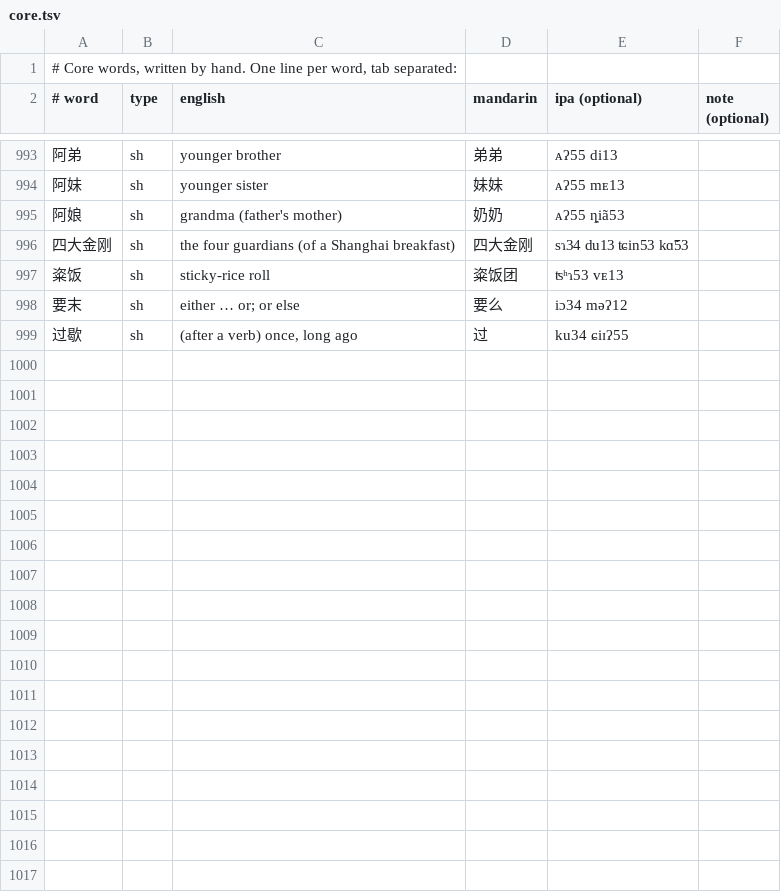
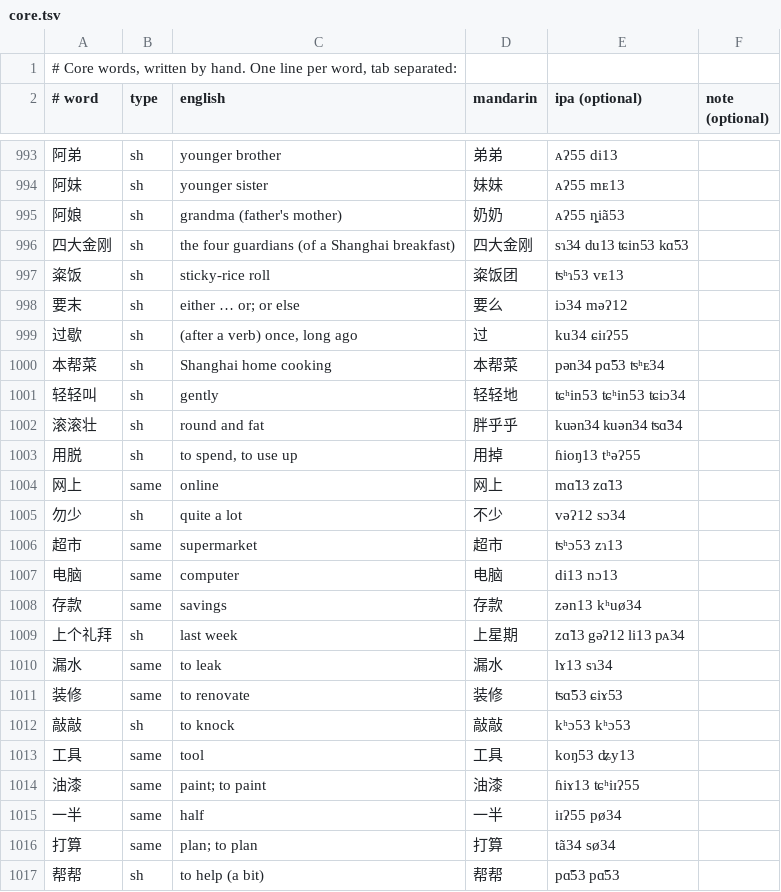
Before and after one commit to tbrapor-arch/sy-zy, a TSV file: course/core.tsv, drawn as a sheet; only a part is shown, gaps mark what is left out; the diff covers the shown part only; the diff names each change by its address in the sheet, - before the commit and + after, or states it on an @@ line.

```diff
--- a/course/core.tsv
+++ b/course/core.tsv
+row 1000: 本帮菜 | sh | Shanghai home cooking | 本帮菜 | pən34 pɑ̃53 ʦʰᴇ34
+row 1001: 轻轻叫 | sh | gently | 轻轻地 | ʨʰin53 ʨʰin53 ʨiɔ34
+row 1002: 滚滚壮 | sh | round and fat | 胖乎乎 | kuən34 kuən34 ʦɑ̃34
+row 1003: 用脱 | sh | to spend, to use up | 用掉 | ɦioŋ13 tʰəʔ55
+row 1004: 网上 | same | online | 网上 | mɑ̃13 zɑ̃13
+row 1005: 勿少 | sh | quite a lot | 不少 | vəʔ12 sɔ34
+row 1006: 超市 | same | supermarket | 超市 | ʦʰɔ53 zɿ13
+row 1007: 电脑 | same | computer | 电脑 | di13 nɔ13
+row 1008: 存款 | same | savings | 存款 | zən13 kʰuø34
+row 1009: 上个礼拜 | sh | last week | 上星期 | zɑ̃13 gəʔ12 li13 pᴀ34
+row 1010: 漏水 | same | to leak | 漏水 | lɤ13 sɿ34
+row 1011: 装修 | same | to renovate | 装修 | ʦɑ̃53 ɕiɤ53
+row 1012: 敲敲 | sh | to knock | 敲敲 | kʰɔ53 kʰɔ53
+row 1013: 工具 | same | tool | 工具 | koŋ53 ʥy13
+row 1014: 油漆 | same | paint; to paint | 油漆 | ɦiɤ13 ʨʰiɪʔ55
+row 1015: 一半 | same | half | 一半 | iɪʔ55 pø34
+row 1016: 打算 | same | plan; to plan | 打算 | tã34 sø34
+row 1017: 帮帮 | sh | to help (a bit) | 帮帮 | pɑ̃53 pɑ̃53
```
Also changed, not shown: 10 added rows elsewhere in this file, course/overrides.tsv, course/voices.tsv, 9 other files.
